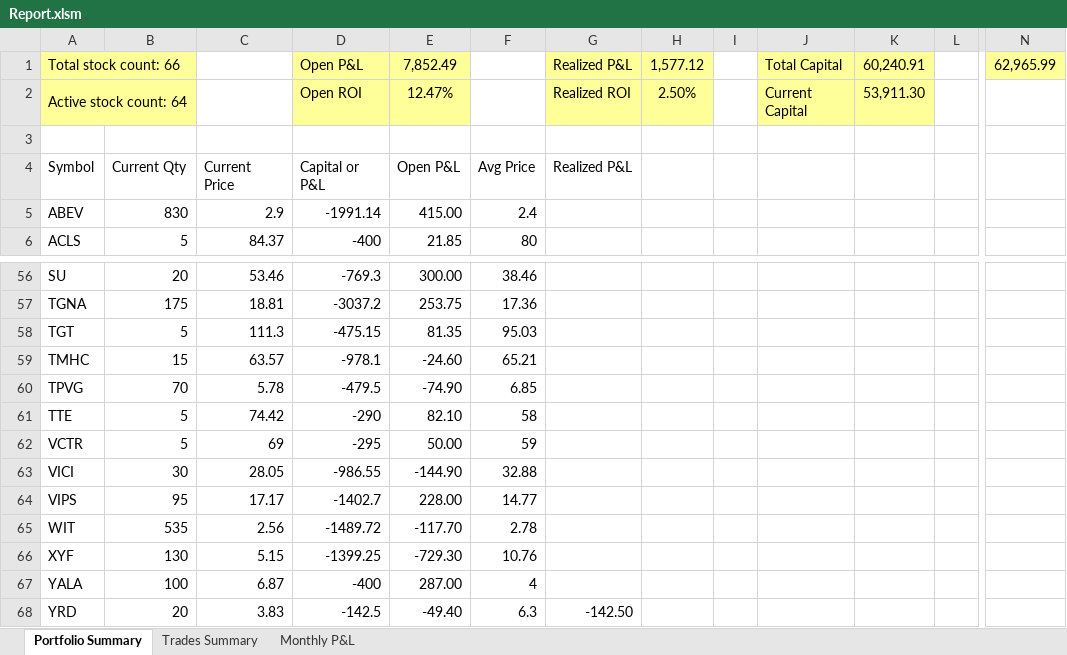
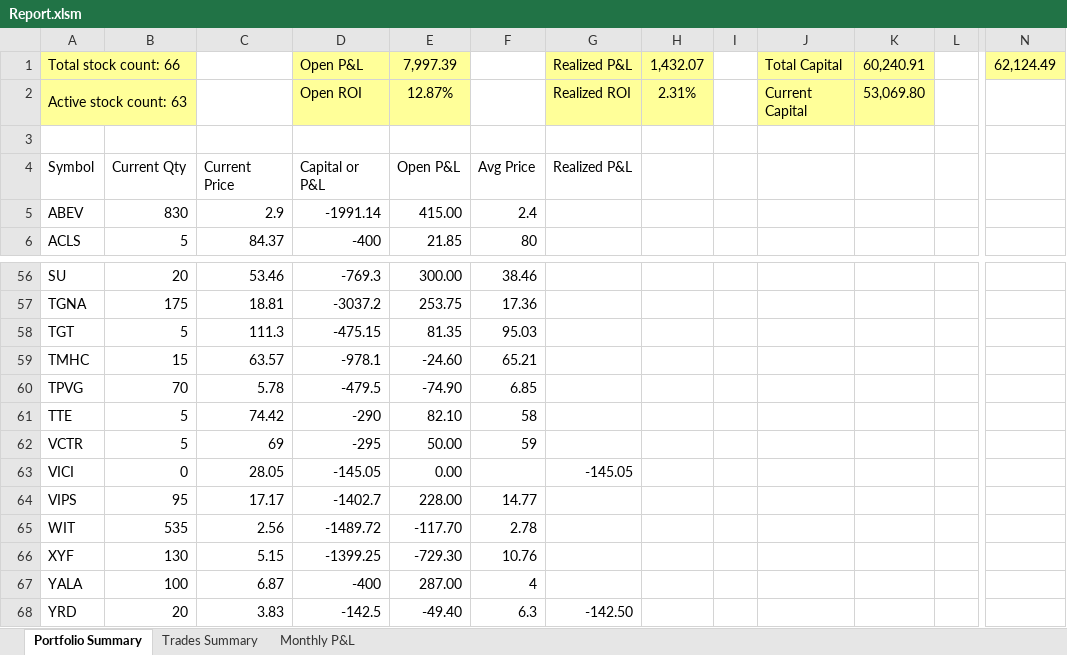
Before and after one commit to nvu01/Undervalued-Stock-Trade-Tracking, an Excel workbook: Report.xlsm, sheet Portfolio Summary, drawn as a sheet; only a part is shown, gaps mark what is left out; values as stored, in another font and other column widths than the file's, no borders; charts and pictures and conditional formats and table styles not drawn; the diff names each change by its address in the sheet, - before the commit and + after, or states it on an @@ line.

```diff
--- a/Report.xlsm (sheet Portfolio Summary)
+++ b/Report.xlsm (sheet Portfolio Summary)
-E1: 7,852.49
+E1: 7,997.39
-H1: 1,577.12
+H1: 1,432.07
-N1: 62,965.99
+N1: 62,124.49
-A2: Active stock count: 64
+A2: Active stock count: 63
-E2: 12.47%
+E2: 12.87%
-H2: 2.50%
+H2: 2.31%
-K2: 53,911.30
+K2: 53,069.80
-B63: 30
+B63: 0
-D63: -986.55
+D63: -145.05
-E63: -144.90
+E63: 0.00
-F63: 32.88
+F63: (empty)
-G63: (empty)
+G63: -145.05
```
Also changed, not shown: sheet Trades Summary, sheet Monthly P&L, charts or pictures, 1 other file.
